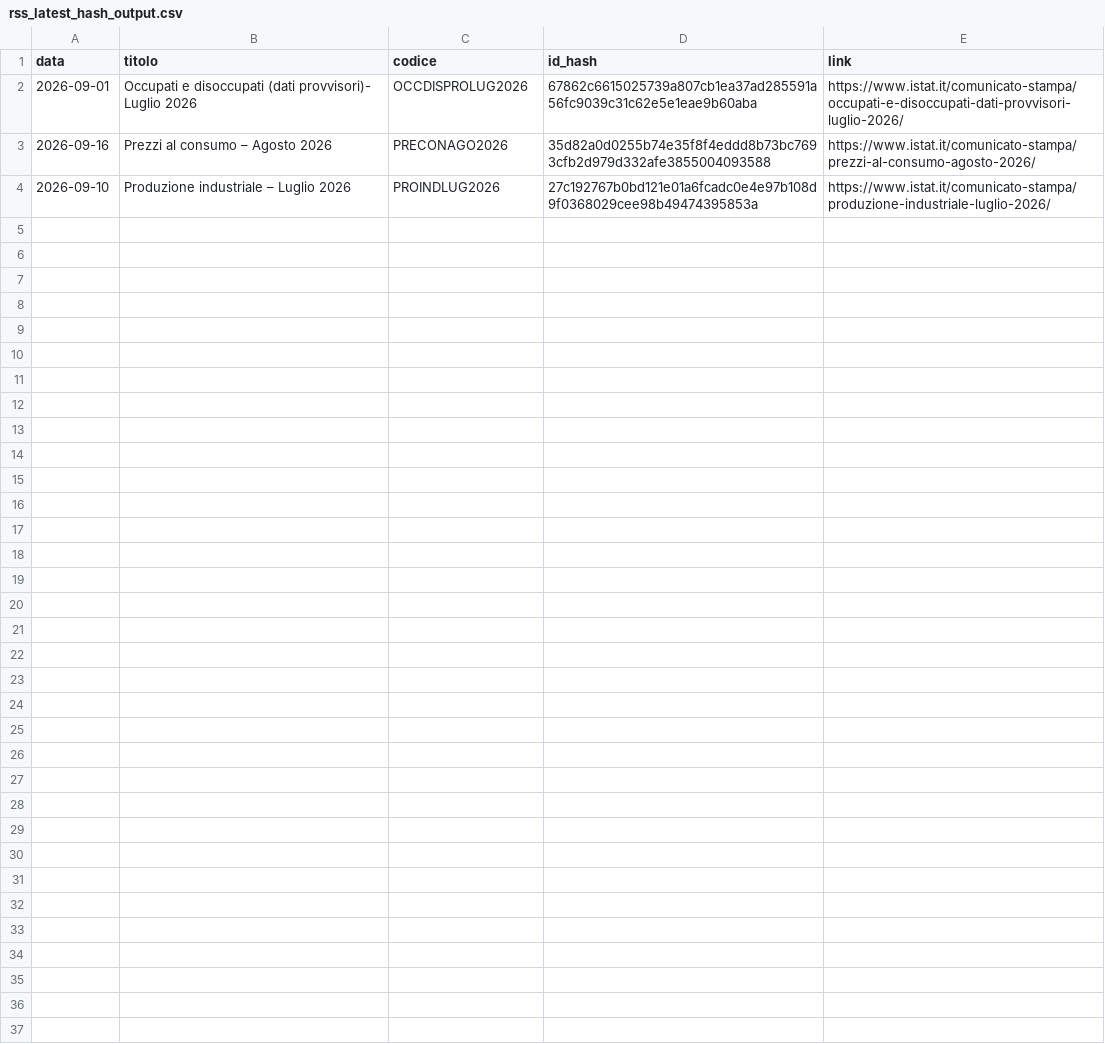
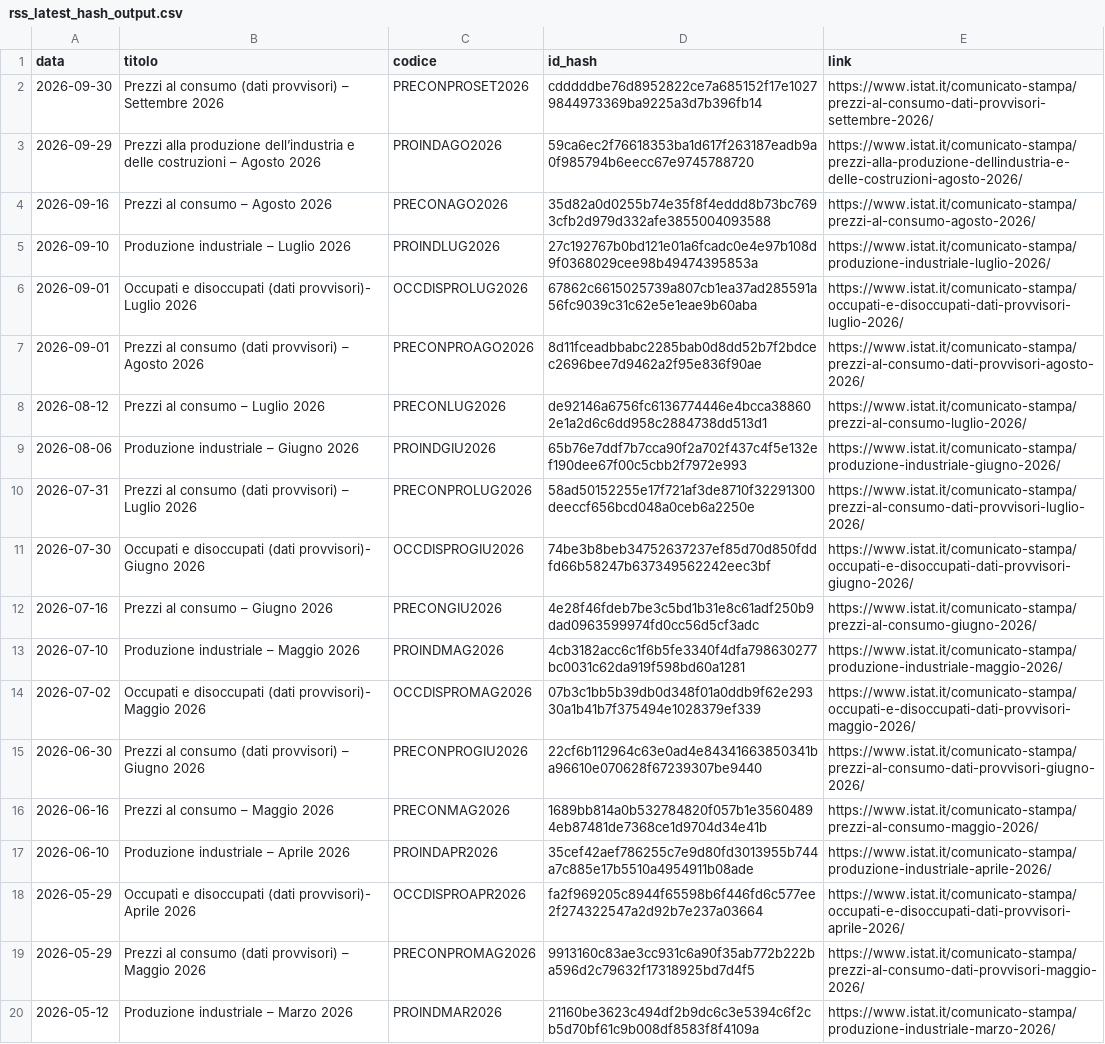
Before and after one commit to patrunomeister/IstatPressReleases, a CSV file: rss_latest_hash_output.csv, drawn as a sheet; only a part is shown; the diff covers the shown part only.

```diff
--- a/rss_latest_hash_output.csv
+++ b/rss_latest_hash_output.csv
@@ -1,4 +1,20 @@
 data,titolo,codice,id_hash,link
-2026-09-01,Occupati e disoccupati (dati provvisori)- Luglio 2026,OCCDISPROLUG2026,67862c6615025739a807cb1ea37ad285591a56fc9039c31c62e5e1eae9b60aba,https://www.istat.it/comunicato-stampa/occupati-e-disoccupati-dati-provvisori-luglio-2026/
+2026-09-30,Prezzi al consumo (dati provvisori) – Settembre 2026,PRECONPROSET2026,cdddddbe76d8952822ce7a685152f17e10279844973369ba9225a3d7b396fb14,https://www.istat.it/comunicato-stampa/prezzi-al-consumo-dati-provvisori-settembre-2026/
+2026-09-29,Prezzi alla produzione dell’industria e delle costruzioni – Agosto 2026,PROINDAGO2026,59ca6ec2f76618353ba1d617f263187eadb9a0f985794b6eecc67e9745788720,https://www.istat.it/comunicato-stampa/prezzi-alla-produzione-dellindustria-e-delle-costruzioni-agosto-2026/
 2026-09-16,Prezzi al consumo – Agosto 2026,PRECONAGO2026,35d82a0d0255b74e35f8f4eddd8b73bc7693cfb2d979d332afe3855004093588,https://www.istat.it/comunicato-stampa/prezzi-al-consumo-agosto-2026/
 2026-09-10,Produzione industriale – Luglio 2026,PROINDLUG2026,27c192767b0bd121e01a6fcadc0e4e97b108d9f0368029cee98b49474395853a,https://www.istat.it/comunicato-stampa/produzione-industriale-luglio-2026/
+2026-09-01,Occupati e disoccupati (dati provvisori)- Luglio 2026,OCCDISPROLUG2026,67862c6615025739a807cb1ea37ad285591a56fc9039c31c62e5e1eae9b60aba,https://www.istat.it/comunicato-stampa/occupati-e-disoccupati-dati-provvisori-luglio-2026/
+2026-09-01,Prezzi al consumo (dati provvisori) – Agosto 2026,PRECONPROAGO2026,8d11fceadbbabc2285bab0d8dd52b7f2bdcec2696bee7d9462a2f95e836f90ae,https://www.istat.it/comunicato-stampa/prezzi-al-consumo-dati-provvisori-agosto-2026/
+2026-08-12,Prezzi al consumo – Luglio 2026,PRECONLUG2026,de92146a6756fc6136774446e4bcca388602e1a2d6c6dd958c2884738dd513d1,https://www.istat.it/comunicato-stampa/prezzi-al-consumo-luglio-2026/
+2026-08-06,Produzione industriale – Giugno 2026,PROINDGIU2026,65b76e7ddf7b7cca90f2a702f437c4f5e132ef190dee67f00c5cbb2f7972e993,https://www.istat.it/comunicato-stampa/produzione-industriale-giugno-2026/
+2026-07-31,Prezzi al consumo (dati provvisori) – Luglio 2026,PRECONPROLUG2026,58ad50152255e17f721af3de8710f32291300deeccf656bcd048a0ceb6a2250e,https://www.istat.it/comunicato-stampa/prezzi-al-consumo-dati-provvisori-luglio-2026/
+2026-07-30,Occupati e disoccupati (dati provvisori)- Giugno 2026,OCCDISPROGIU2026,74be3b8beb34752637237ef85d70d850fddfd66b58247b637349562242eec3bf,https://www.istat.it/comunicato-stampa/occupati-e-disoccupati-dati-provvisori-giugno-2026/
+2026-07-16,Prezzi al consumo – Giugno 2026,PRECONGIU2026,4e28f46fdeb7be3c5bd1b31e8c61adf250b9dad0963599974fd0cc56d5cf3adc,https://www.istat.it/comunicato-stampa/prezzi-al-consumo-giugno-2026/
+2026-07-10,Produzione industriale – Maggio 2026,PROINDMAG2026,4cb3182acc6c1f6b5fe3340f4dfa798630277bc0031c62da919f598bd60a1281,https://www.istat.it/comunicato-stampa/produzione-industriale-maggio-2026/
+2026-07-02,Occupati e disoccupati (dati provvisori)- Maggio 2026,OCCDISPROMAG2026,07b3c1bb5b39db0d348f01a0ddb9f62e29330a1b41b7f375494e1028379ef339,https://www.istat.it/comunicato-stampa/occupati-e-disoccupati-dati-provvisori-maggio-2026/
+2026-06-30,Prezzi al consumo (dati provvisori) – Giugno 2026,PRECONPROGIU2026,22cf6b112964c63e0ad4e84341663850341ba96610e070628f67239307be9440,https://www.istat.it/comunicato-stampa/prezzi-al-consumo-dati-provvisori-giugno-2026/
+2026-06-16,Prezzi al consumo – Maggio 2026,PRECONMAG2026,1689bb814a0b532784820f057b1e35604894eb87481de7368ce1d9704d34e41b,https://www.istat.it/comunicato-stampa/prezzi-al-consumo-maggio-2026/
+2026-06-10,Produzione industriale – Aprile 2026,PROINDAPR2026,35cef42aef786255c7e9d80fd3013955b744a7c885e17b5510a4954911b08ade,https://www.istat.it/comunicato-stampa/produzione-industriale-aprile-2026/
+2026-05-29,Occupati e disoccupati (dati provvisori)- Aprile 2026,OCCDISPROAPR2026,fa2f969205c8944f65598b6f446fd6c577ee2f274322547a2d92b7e237a03664,https://www.istat.it/comunicato-stampa/occupati-e-disoccupati-dati-provvisori-aprile-2026/
+2026-05-29,Prezzi al consumo (dati provvisori) – Maggio 2026,PRECONPROMAG2026,9913160c83ae3cc931c6a90f35ab772b222ba596d2c79632f17318925bd7d4f5,https://www.istat.it/comunicato-stampa/prezzi-al-consumo-dati-provvisori-maggio-2026/
+2026-05-12,Produzione industriale – Marzo 2026,PROINDMAR2026,21160be3623c494df2b9dc6c3e5394c6f2cb5d70bf61c9b008df8583f8f4109a,https://www.istat.it/comunicato-stampa/produzione-industriale-marzo-2026/
```
Also changed, not shown: 10 added rows elsewhere in this file, copyscape_log.csv, 15 other files.
